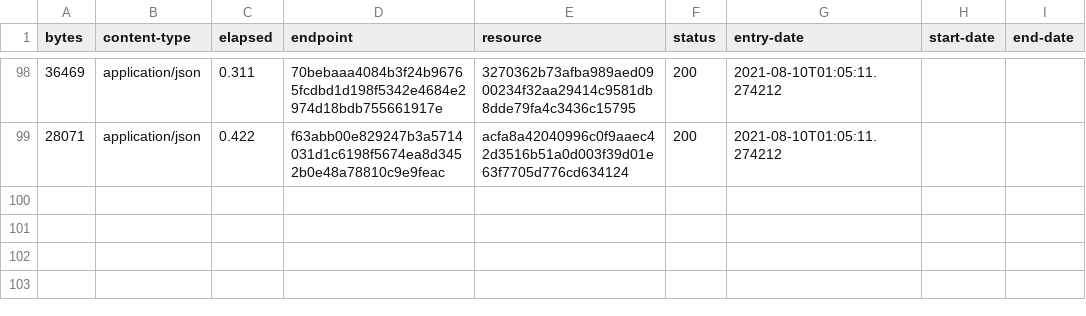
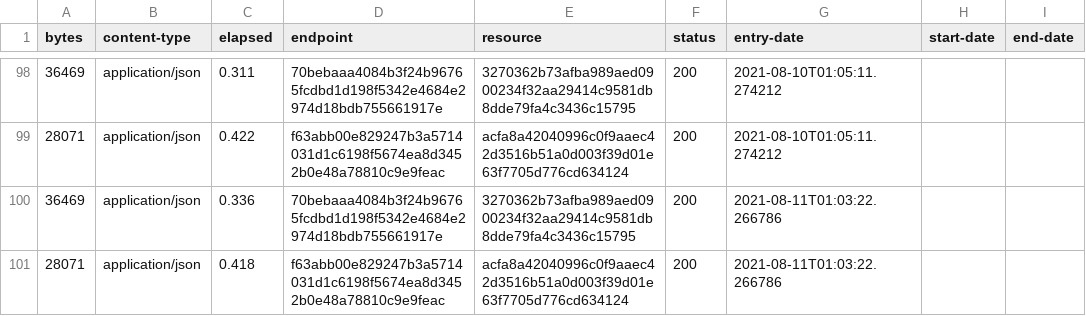
Before and after one commit to digital-land-attic/housing-allocation-collection, a CSV file: collection/log.csv, drawn as a sheet; only a part is shown, gaps mark what is left out; the diff names each change by its address in the sheet, - before the commit and + after, or states it on an @@ line.

Commit message:
Collection 2021-08-11

```diff
--- a/collection/log.csv
+++ b/collection/log.csv
+row 100: 36469 | application/json | 0.336 | 70bebaaa4084b3f24b96765fcdbd1d198f5342e4684e2974d18bdb755661917e | 3270362b73afba989aed0900234f32aa29414c9581db8dde79fa4c3436c15795 | 200 | 2021-08-11T01:03:22.266786
+row 101: 28071 | application/json | 0.418 | f63abb00e829247b3a5714031d1c6198f5674ea8d3452b0e48a78810c9e9feac | acfa8a42040996c0f9aaec42d3516b51a0d003f39d01e63f7705d776cd634124 | 200 | 2021-08-11T01:03:22.266786
```
